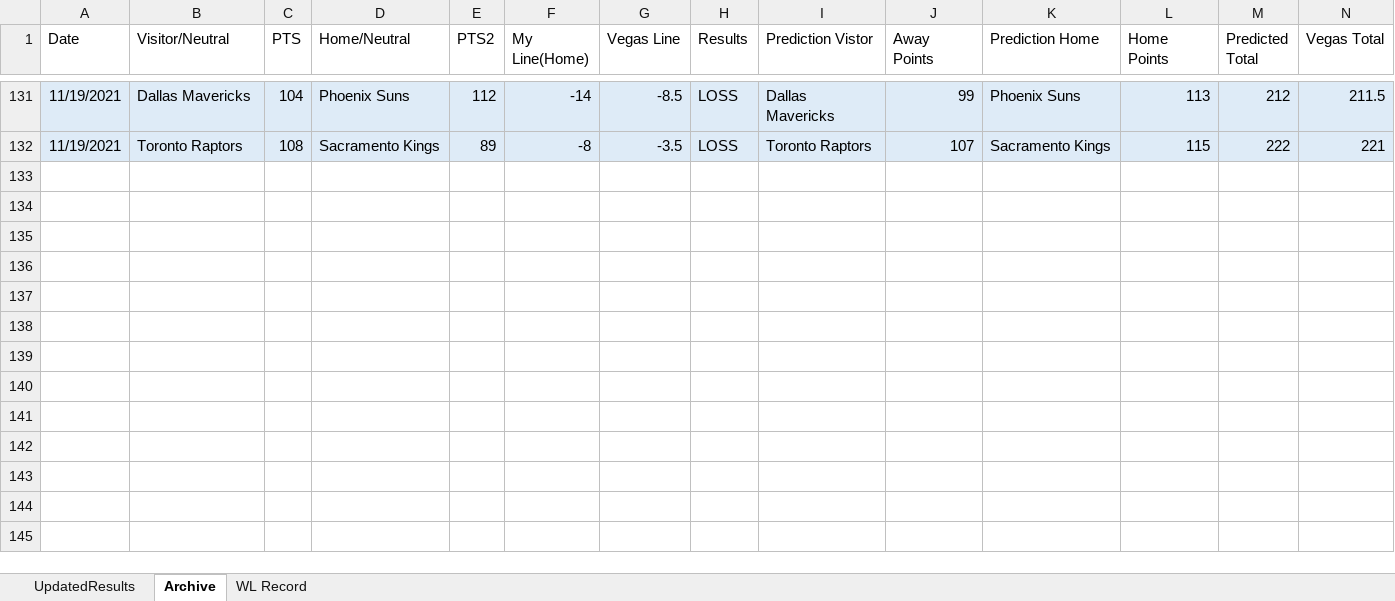
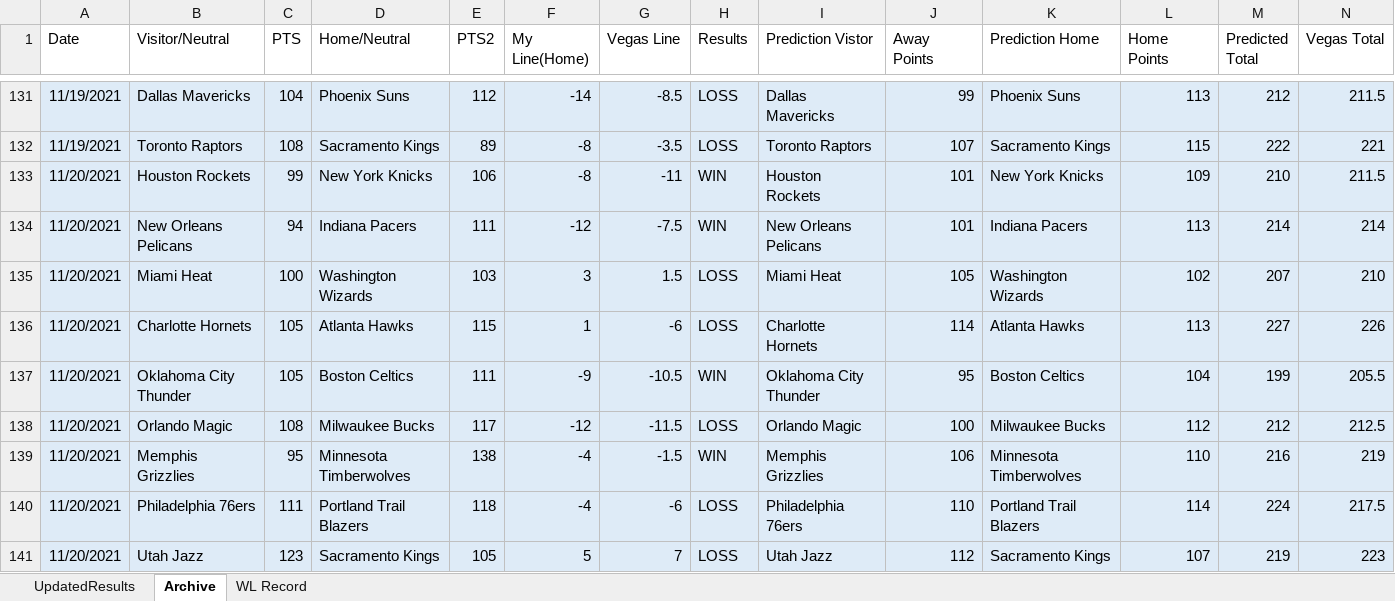
Before and after one commit to ajayiagbebaku/NBA-Model, an Excel workbook: UpdatedResults.xlsx, sheet Archive, drawn as a sheet; only a part is shown, gaps mark what is left out; values as stored, in another font and other column widths than the file's, no borders; rows hold the shown columns only; the diff names each change by its address in the sheet, - before the commit and + after, or states it on an @@ line.

```diff
--- a/UpdatedResults.xlsx (sheet Archive)
+++ b/UpdatedResults.xlsx (sheet Archive)
+row 133: 11/20/2021 | Houston Rockets | 99 | New York Knicks | 106 | -8 | -11 | WIN | Houston Rockets | 101 | New York Knicks | 109 | 210 | 211.5
+row 134: 11/20/2021 | New Orleans Pelicans | 94 | Indiana Pacers | 111 | -12 | -7.5 | WIN | New Orleans Pelicans | 101 | Indiana Pacers | 113 | 214 | 214
+row 135: 11/20/2021 | Miami Heat | 100 | Washington Wizards | 103 | 3 | 1.5 | LOSS | Miami Heat | 105 | Washington Wizards | 102 | 207 | 210
+row 136: 11/20/2021 | Charlotte Hornets | 105 | Atlanta Hawks | 115 | 1 | -6 | LOSS | Charlotte Hornets | 114 | Atlanta Hawks | 113 | 227 | 226
+row 137: 11/20/2021 | Oklahoma City Thunder | 105 | Boston Celtics | 111 | -9 | -10.5 | WIN | Oklahoma City Thunder | 95 | Boston Celtics | 104 | 199 | 205.5
+row 138: 11/20/2021 | Orlando Magic | 108 | Milwaukee Bucks | 117 | -12 | -11.5 | LOSS | Orlando Magic | 100 | Milwaukee Bucks | 112 | 212 | 212.5
+row 139: 11/20/2021 | Memphis Grizzlies | 95 | Minnesota Timberwolves | 138 | -4 | -1.5 | WIN | Memphis Grizzlies | 106 | Minnesota Timberwolves | 110 | 216 | 219
+row 140: 11/20/2021 | Philadelphia 76ers | 111 | Portland Trail Blazers | 118 | -4 | -6 | LOSS | Philadelphia 76ers | 110 | Portland Trail Blazers | 114 | 224 | 217.5
+row 141: 11/20/2021 | Utah Jazz | 123 | Sacramento Kings | 105 | 5 | 7 | LOSS | Utah Jazz | 112 | Sacramento Kings | 107 | 219 | 223
```
Also changed, not shown: sheet UpdatedResults, sheet WL Record, 1 other file.
